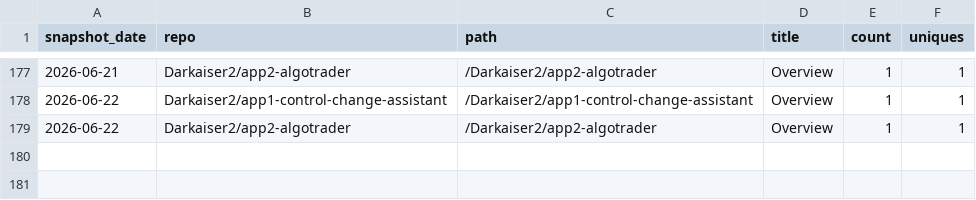
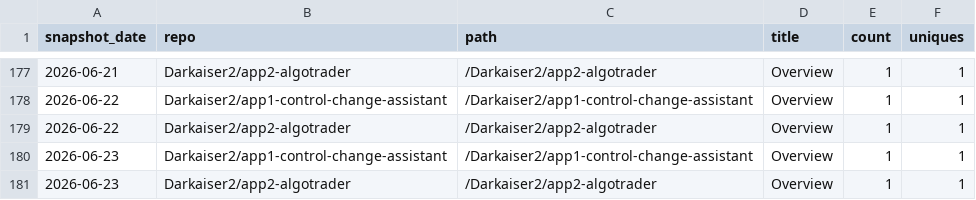
Before and after one commit to Darkaiser2/gh-traffic-logger, a CSV file: data/paths.csv, drawn as a sheet; only a part is shown, gaps mark what is left out.

```diff
--- a/data/paths.csv
+++ b/data/paths.csv
@@ -179 +179,3 @@ snapshot_date,repo,path,title,count,uniques
 2026-06-22,Darkaiser2/app2-algotrader,/Darkaiser2/app2-algotrader,Overview,1,1
+2026-06-23,Darkaiser2/app1-control-change-assistant,/Darkaiser2/app1-control-change-assistant,Overview,1,1
+2026-06-23,Darkaiser2/app2-algotrader,/Darkaiser2/app2-algotrader,Overview,1,1
```
Also changed, not shown: data/clones.csv, data/referrers.csv, 1 other file.
